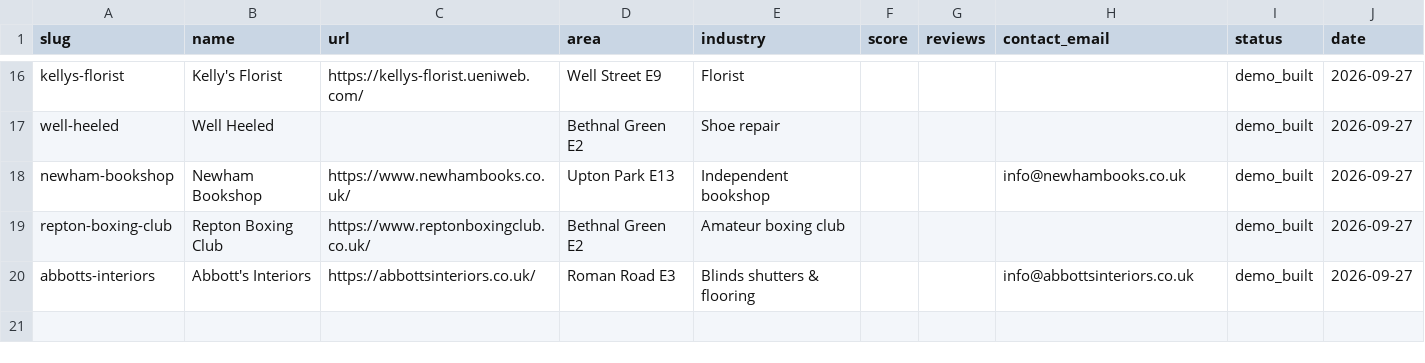
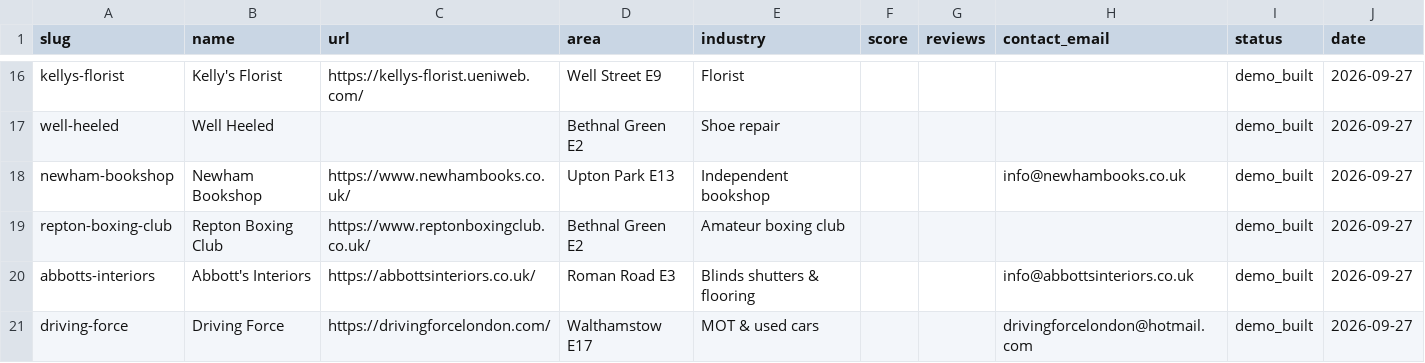
Before and after one commit to THIS-GUY-CANT-CODE/ant-design, a CSV file: agency/pipeline.csv, drawn as a sheet; only a part is shown, gaps mark what is left out.

```diff
--- a/agency/pipeline.csv
+++ b/agency/pipeline.csv
@@ -20 +20,2 @@ repton-boxing-club,Repton Boxing Club,https://www.reptonboxingclub.co.uk/,Bethna
 abbotts-interiors,Abbott's Interiors,https://abbottsinteriors.co.uk/,Roman Road E3,Blinds shutters & flooring,,,info@abbottsinteriors.co.uk,demo_built,2026-09-27
+driving-force,Driving Force,https://drivingforcelondon.com/,Walthamstow E17,MOT & used cars,,,drivingforcelondon@hotmail.com,demo_built,2026-09-27
```
Also changed, not shown: 12 other files.
